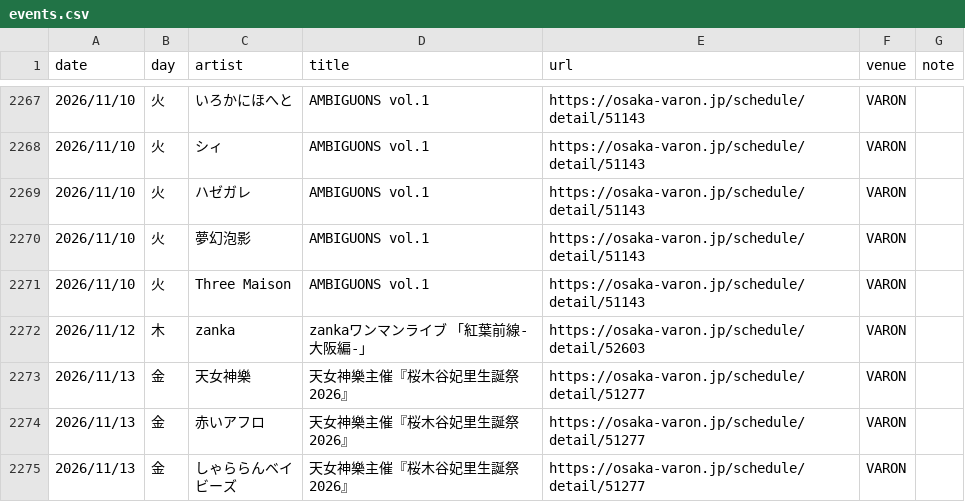
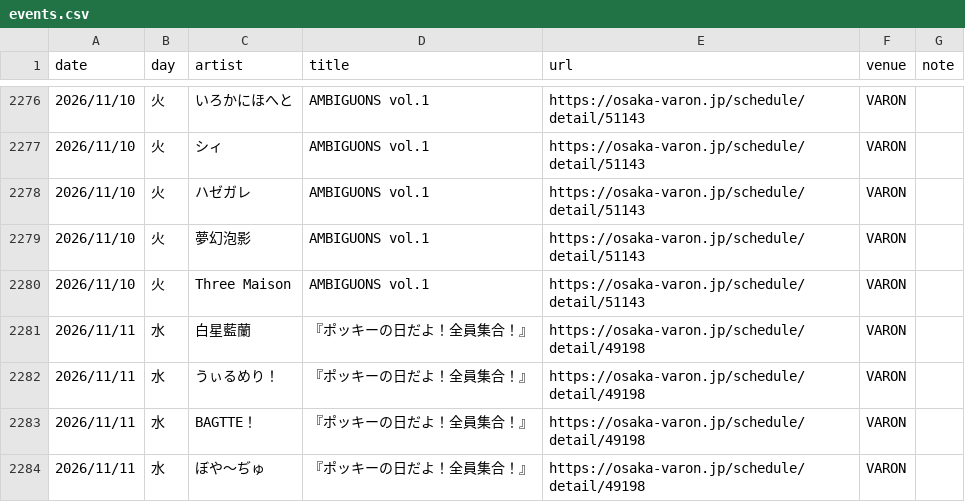
Before and after one commit to yoshitaka-ishizu/livesearch, a CSV file: backend/data/events.csv, drawn as a sheet; only a part is shown, gaps mark what is left out; the shorter side is filled out with more unchanged rows; the diff covers the shown part only.

```diff
--- a/backend/data/events.csv
+++ b/backend/data/events.csv
@@ -2271 +2280,5 @@ date,day,artist,title,url,venue,note
 2026/11/10,火,Three Maison,AMBIGUONS vol.1,https://osaka-varon.jp/schedule/detail/51143,VARON,
+2026/11/11,水,白星藍蘭,『ポッキーの日だよ！全員集合！』,https://osaka-varon.jp/schedule/detail/49198,VARON,
+2026/11/11,水,うぃるめり！,『ポッキーの日だよ！全員集合！』,https://osaka-varon.jp/schedule/detail/49198,VARON,
+2026/11/11,水,BAGTTE！,『ポッキーの日だよ！全員集合！』,https://osaka-varon.jp/schedule/detail/49198,VARON,
+2026/11/11,水,ぼや〜ぢゅ,『ポッキーの日だよ！全員集合！』,https://osaka-varon.jp/schedule/detail/49198,VARON,
```
Also changed, not shown: 13 added rows, 1 removed row and 1 edited cell elsewhere in this file, 1 other file.
